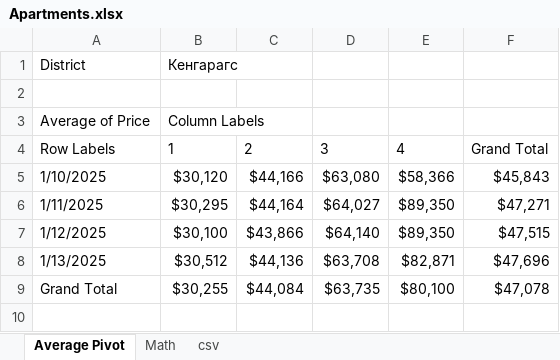
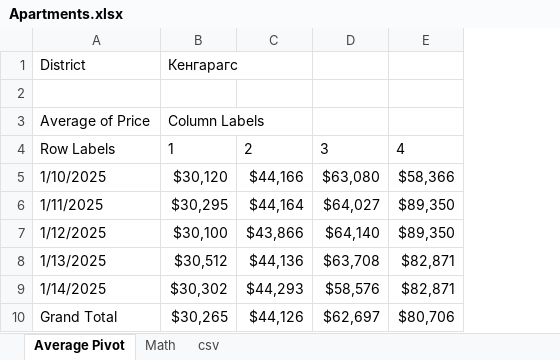
Before and after one commit to EvilDeedsIM/Apt_Data, an Excel workbook: ss/All/Apartments.xlsx, sheet Average Pivot, drawn as a sheet; values as stored, in another font and other column widths than the file's, no borders; charts and pictures not drawn; removed rows and columns are numbered as before the commit, all else as after; the diff names each change by its address in the sheet, - before the commit and + after, or states it on an @@ line.

```diff
--- a/ss/All/Apartments.xlsx (sheet Average Pivot)
+++ b/ss/All/Apartments.xlsx (sheet Average Pivot)
-column F, rows 4-9: Grand Total | $45,843 | $47,271 | $47,515 | $47,696 | $47,078
+row 9: 1/14/2025 | $30,302 | $44,293 | $58,576 | $82,871
-B10: $30,255
+B10: $30,265
-C10: $44,084
+C10: $44,126
-D10: $63,735
+D10: $62,697
-E10: $80,100
+E10: $80,706
```
Also changed, not shown: sheet csv, sheet Math, formulas that keep their value, charts or pictures, 1 other file.
